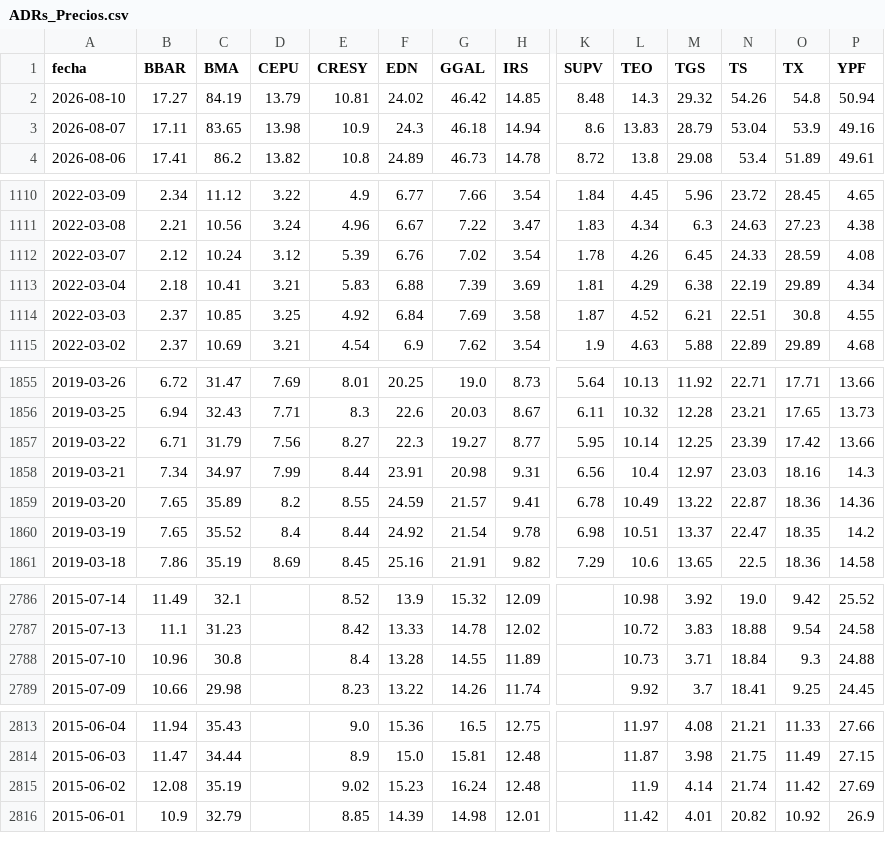
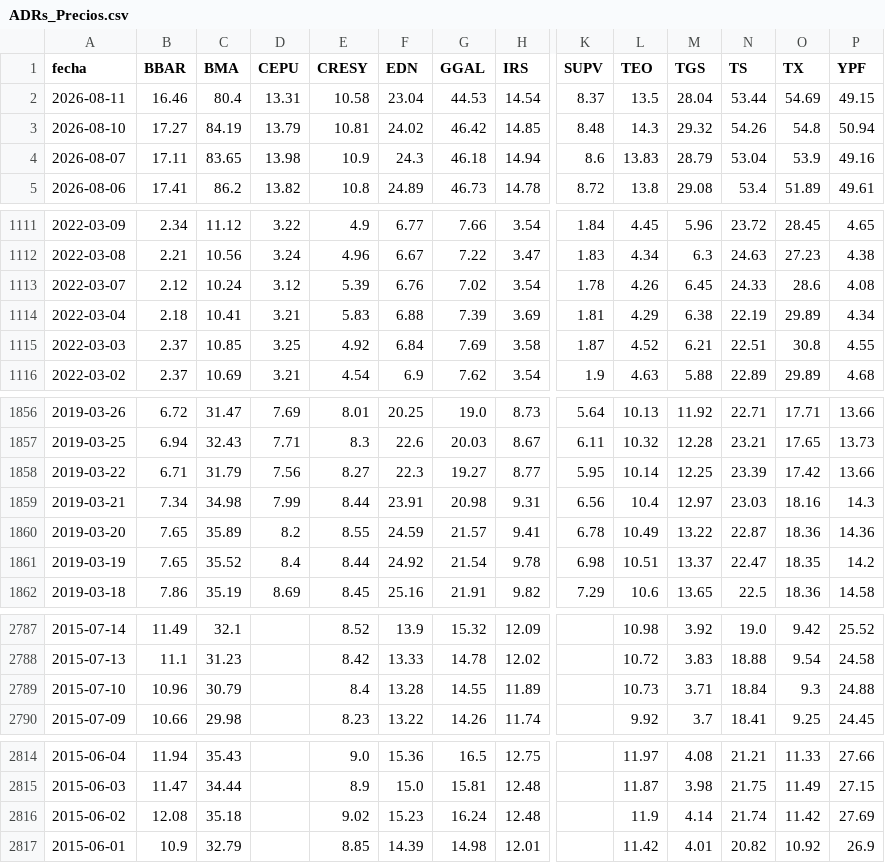
Before and after one commit to jesusrobles824/Automatizacion-descarga-bases-de-datos-Python, a CSV file: ADRs_Precios.csv, drawn as a sheet; only a part is shown, gaps mark what is left out; addresses are those after the commit; rows hold the shown columns only; the diff covers the shown part only; the diff names each change by its address in the sheet, - before the commit and + after, or states it on an @@ line.

```diff
--- a/ADRs_Precios.csv
+++ b/ADRs_Precios.csv
+row 2: 2026-08-11 | 16.46 | 80.4 | 13.31 | 10.58 | 23.04 | 44.53 | 14.54 | 8.37 | 13.5 | 28.04 | 53.44 | 54.69 | 49.15
-O1113 (TX): 28.59
+O1113 (TX): 28.6
-C1859 (BMA): 34.97
+C1859 (BMA): 34.98
-C2789 (BMA): 30.8
+C2789 (BMA): 30.79
-C2816 (BMA): 35.19
+C2816 (BMA): 35.18
```
Also changed, not shown: 3 edited cells elsewhere in this file, ADRs_variacion_porcentual_diaria.csv, Principales_Tasas_de_Interés_de_Mercado.csv, 7 other files.
